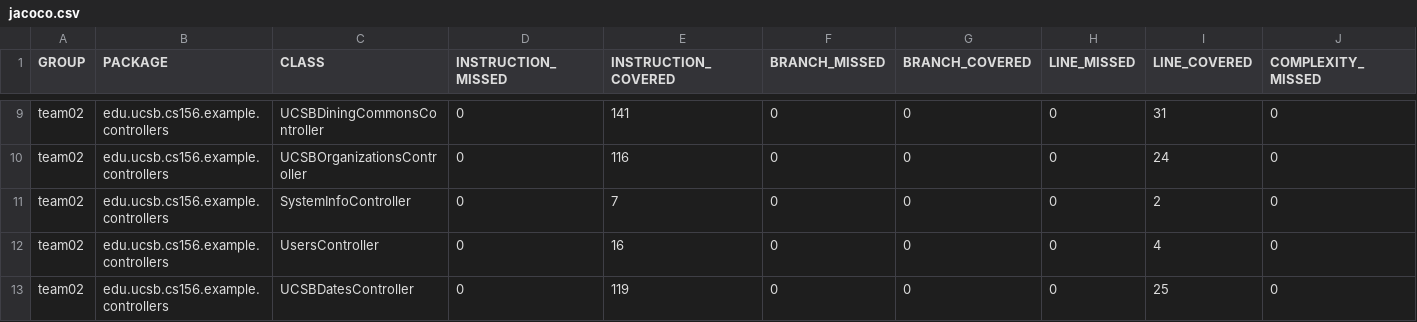
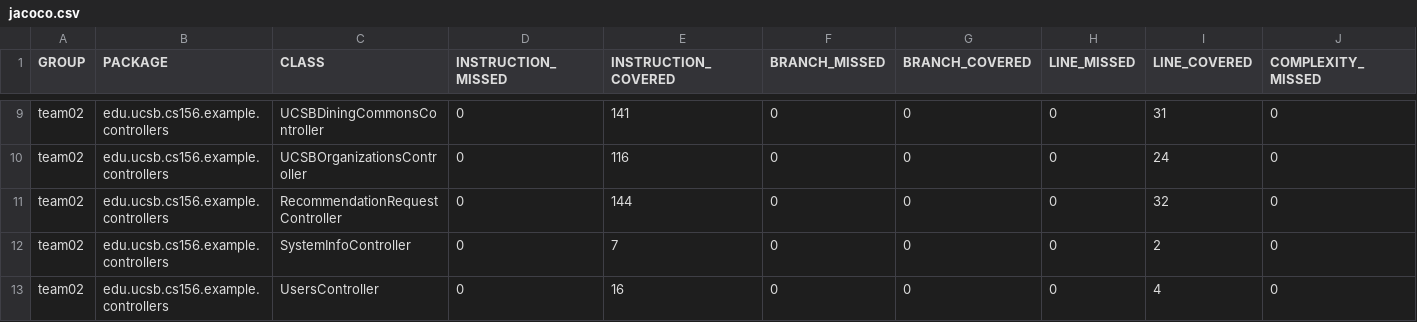
Before and after one commit to ucsb-cs156-f24/team02-f24-11, a CSV file: jacoco/jacoco.csv, drawn as a sheet; only a part is shown, gaps mark what is left out; the shorter side is filled out with more unchanged rows; rows hold the shown columns only; the diff names each change by its address in the sheet, - before the commit and + after, or states it on an @@ line.

Commit message:
Deploying to gh-pages from @ ucsb-cs156-f24/team02-f24-11@299b82b5208402020a65add574e5d879b04ec659 🚀

```diff
--- a/jacoco/jacoco.csv
+++ b/jacoco/jacoco.csv
+row 11: team02 | edu.ucsb.cs156.example.controllers | RecommendationRequestController | 0 | 144 | 0 | 0 | 0 | 32 | 0
```
Also changed, not shown: 7 other files.
